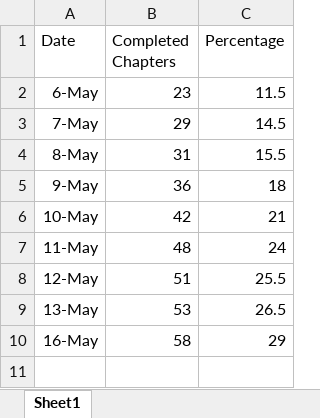
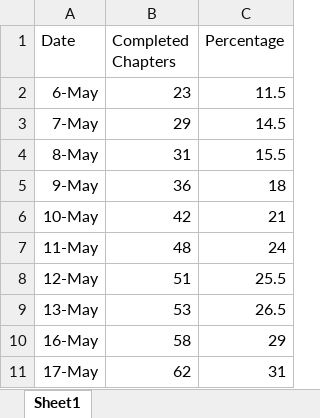
Before and after one commit to amantcs/terraform-reboot, an Excel workbook: progress.xlsx, sheet Sheet1, drawn as a sheet; values as stored, in another font and other column widths than the file's, no borders; the diff names each change by its address in the sheet, - before the commit and + after, or states it on an @@ line.

```diff
--- a/progress.xlsx (sheet Sheet1)
+++ b/progress.xlsx (sheet Sheet1)
+row 11: 17-May | 62 | 31
```
Also changed, not shown: 3 other files.
